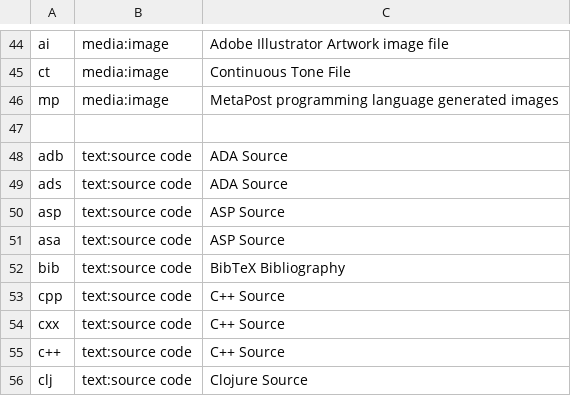
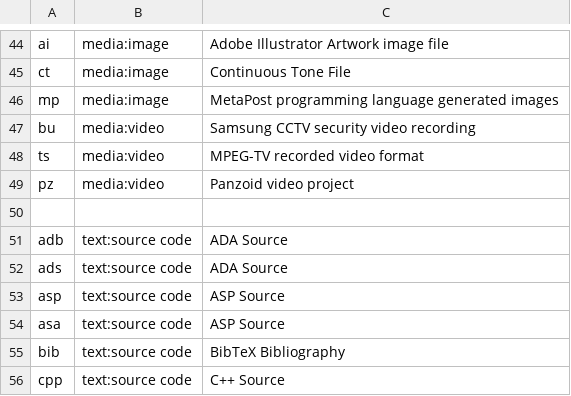
Before and after one commit to confused-Techie/finden-filum, a CSV file: src/exts.csv, drawn as a sheet; only a part is shown, gaps mark what is left out; the shorter side is filled out with more unchanged rows; the diff covers the shown part only.

Commit message:
Some video based additions

```diff
--- a/src/exts.csv
+++ b/src/exts.csv
@@ -46,2 +46,5 @@ ct,media:image,Continuous Tone File
 mp,media:image,MetaPost programming language generated images
+bu,media:video,Samsung CCTV security video recording
+ts,media:video,MPEG-TV recorded video format
+pz,media:video,Panzoid video project
 
```
Also changed, not shown: 22 added rows elsewhere in this file.
